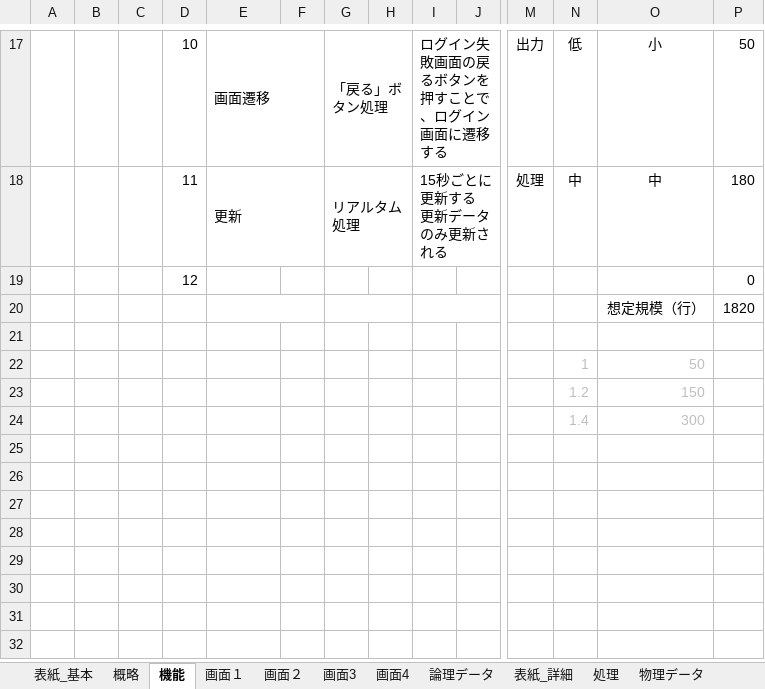
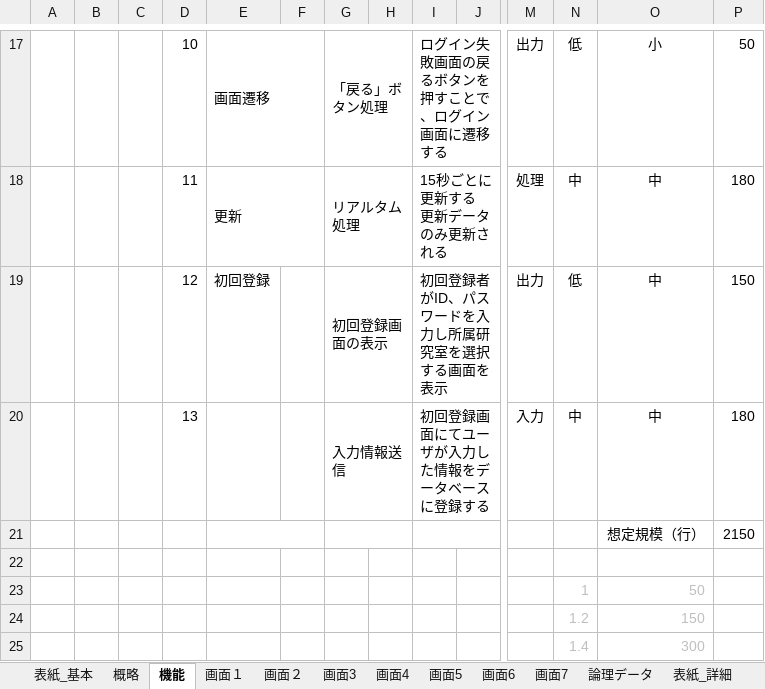
Before and after one commit to shimoda-a/pmpractice, an Excel workbook: yabuki-a/PM演習矢吹a/PM演習_設計書_矢吹研A班.xlsx, sheet 機能, drawn as a sheet; only a part is shown, gaps mark what is left out; values as stored, in another font and other column widths than the file's, no borders; removed rows and columns are numbered as before the commit, all else as after; rows hold the shown columns only; the diff names each change by its address in the sheet, - before the commit and + after, or states it on an @@ line.

```diff
--- a/yabuki-a/PM演習矢吹a/PM演習_設計書_矢吹研A班.xlsx (sheet 機能)
+++ b/yabuki-a/PM演習矢吹a/PM演習_設計書_矢吹研A班.xlsx (sheet 機能)
+sheet tab: 画面5
+sheet tab: 画面6
+sheet tab: 画面7
-row 19:  |  |  | 12 |  |  |  |  |  |  |  |  |  | 0
-row 20:  |  |  |  |  |  |  |  |  |  |  |  | 想定規模（行） | 1820
+row 19:  |  |  | 12 | 初回登録 |  | 初回登録画面の表示 |  | 初回登録者がID、パスワードを入力し所属研究室を選択する画面を表示 |  | 出力 | 低 | 中 | 150
+row 20:  |  |  | 13 |  |  | 入力情報送信 |  | 初回登録画面にてユーザが入力した情報をデータベースに登録する |  | 入力 | 中 | 中 | 180
+row 21:  |  |  |  |  |  |  |  |  |  |  |  | 想定規模（行） | 2150
```
Also changed, not shown: sheet 画面１, charts or pictures.
